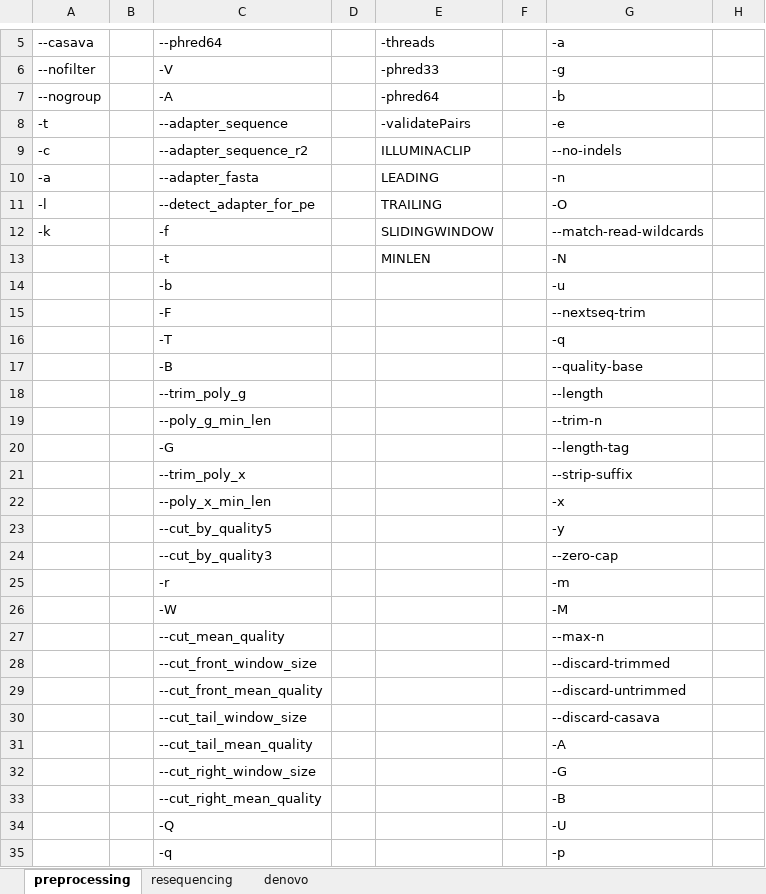
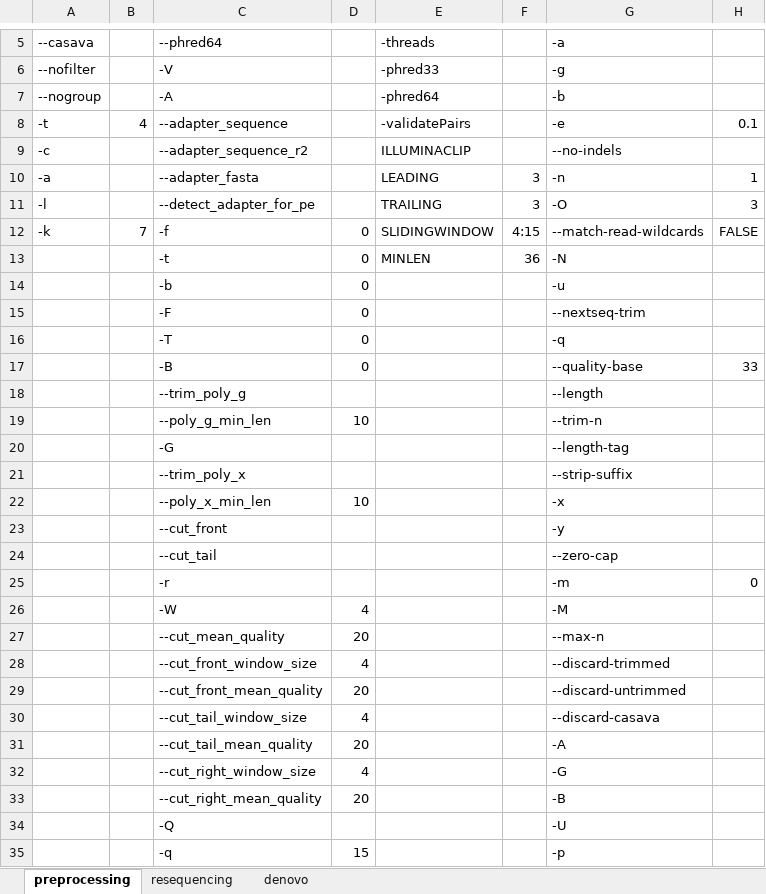
Before and after one commit to lyotvincent/PBGI, an Excel workbook: pbgi_configuration_template.xlsx, sheet preprocessing, drawn as a sheet; only a part is shown, gaps mark what is left out; values as stored, in another font and other column widths than the file's, no borders; the diff covers the shown part only; the diff names each change by its address in the sheet, - before the commit and + after, or states it on an @@ line.

```diff
--- a/pbgi_configuration_template.xlsx (sheet preprocessing)
+++ b/pbgi_configuration_template.xlsx (sheet preprocessing)
-B8: (empty)
+B8: 4
-H8: (empty)
+H8: 0.1
-F10:F11: (empty)
+F10:F11: 3
-H10: (empty)
+H10: 1
-H11: (empty)
+H11: 3
-B12: (empty)
+B12: 7
-D12:D17: (empty)
+D12:D17: 0
-F12: (empty)
+F12: 4:15
-H12: (empty)
+H12: FALSE
-F13: (empty)
+F13: 36
-H17: (empty)
+H17: 33
-D19: (empty)
+D19: 10
-D22: (empty)
+D22: 10
-C23: --cut_by_quality5
+C23: --cut_front
-C24: --cut_by_quality3
+C24: --cut_tail
-H25: (empty)
+H25: 0
-D26: (empty)
+D26: 4
-D27: (empty)
+D27: 20
-D28: (empty)
+D28: 4
-D29: (empty)
+D29: 20
-D30: (empty)
+D30: 4
-D31: (empty)
+D31: 20
-D32: (empty)
+D32: 4
-D33: (empty)
+D33: 20
-D35: (empty)
+D35: 15
```
Also changed, not shown: 15 edited cells elsewhere in this sheet, sheet resequencing, sheet denovo, 3 other files.
